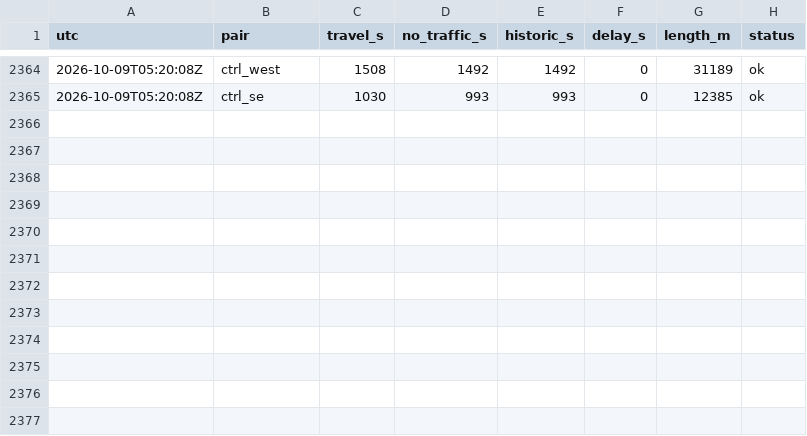
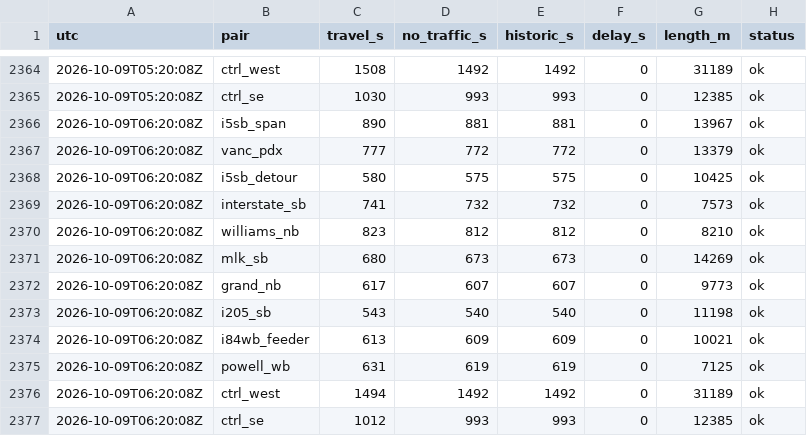
Before and after one commit to darcy0408/portland-traveltime-log, a CSV file: data/traveltimes_2026-10.csv, drawn as a sheet; only a part is shown, gaps mark what is left out; the diff names each change by its address in the sheet, - before the commit and + after, or states it on an @@ line.

```diff
--- a/data/traveltimes_2026-10.csv
+++ b/data/traveltimes_2026-10.csv
+row 2366: 2026-10-09T06:20:08Z | i5sb_span | 890 | 881 | 881 | 0 | 13967 | ok
+row 2367: 2026-10-09T06:20:08Z | vanc_pdx | 777 | 772 | 772 | 0 | 13379 | ok
+row 2368: 2026-10-09T06:20:08Z | i5sb_detour | 580 | 575 | 575 | 0 | 10425 | ok
+row 2369: 2026-10-09T06:20:08Z | interstate_sb | 741 | 732 | 732 | 0 | 7573 | ok
+row 2370: 2026-10-09T06:20:08Z | williams_nb | 823 | 812 | 812 | 0 | 8210 | ok
+row 2371: 2026-10-09T06:20:08Z | mlk_sb | 680 | 673 | 673 | 0 | 14269 | ok
+row 2372: 2026-10-09T06:20:08Z | grand_nb | 617 | 607 | 607 | 0 | 9773 | ok
+row 2373: 2026-10-09T06:20:08Z | i205_sb | 543 | 540 | 540 | 0 | 11198 | ok
+row 2374: 2026-10-09T06:20:08Z | i84wb_feeder | 613 | 609 | 609 | 0 | 10021 | ok
+row 2375: 2026-10-09T06:20:08Z | powell_wb | 631 | 619 | 619 | 0 | 7125 | ok
+row 2376: 2026-10-09T06:20:08Z | ctrl_west | 1494 | 1492 | 1492 | 0 | 31189 | ok
+row 2377: 2026-10-09T06:20:08Z | ctrl_se | 1012 | 993 | 993 | 0 | 12385 | ok
```
